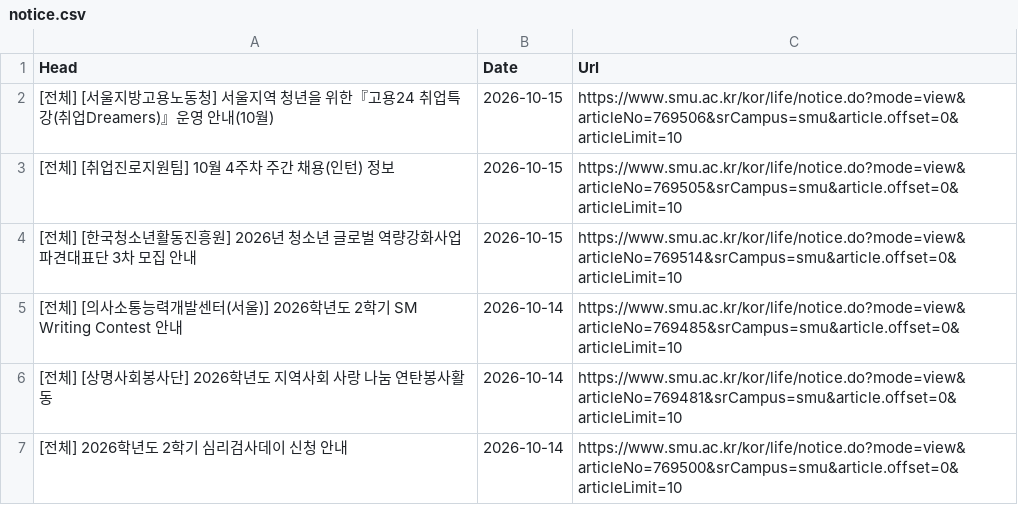
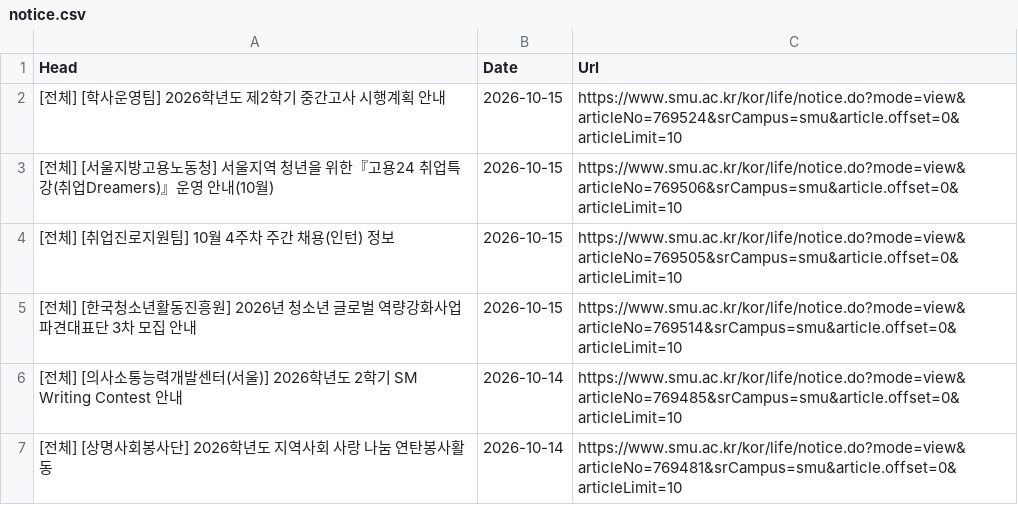
Before and after one commit to sondg921/SMU_Notice, a CSV file: notice.csv, drawn as a sheet; only a part is shown; the shorter side is filled out with more unchanged rows; the diff names each change by its address in the sheet, - before the commit and + after, or states it on an @@ line.

```diff
--- a/notice.csv
+++ b/notice.csv
+row 2: [전체] [학사운영팀] 2026학년도 제2학기 중간고사 시행계획 안내 | 2026-10-15 | https://www.smu.ac.kr/kor/life/notice.do?mode=view&articleNo=769524&srCampus=smu&article.offset=0&articleLimit=10
```
Also changed, not shown: 1 other file.
